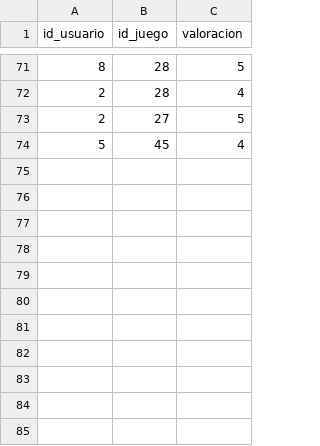
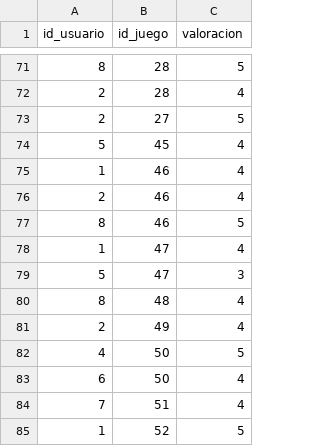
Before and after one commit to IvanPerezRosa/GameNest-Rec, a CSV file: data/valoraciones.csv, drawn as a sheet; only a part is shown, gaps mark what is left out; the diff names each change by its address in the sheet, - before the commit and + after, or states it on an @@ line.

```diff
--- a/data/valoraciones.csv
+++ b/data/valoraciones.csv
+row 75: 1 | 46 | 4
+row 76: 2 | 46 | 4
+row 77: 8 | 46 | 5
+row 78: 1 | 47 | 4
+row 79: 5 | 47 | 3
+row 80: 8 | 48 | 4
+row 81: 2 | 49 | 4
+row 82: 4 | 50 | 5
+row 83: 6 | 50 | 4
+row 84: 7 | 51 | 4
+row 85: 1 | 52 | 5
```
Also changed, not shown: data/juegos.csv, 3 other files.
